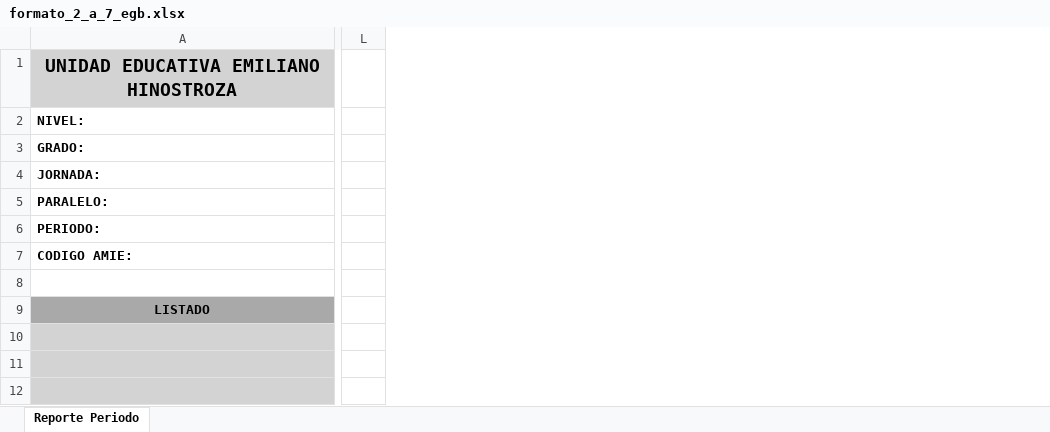
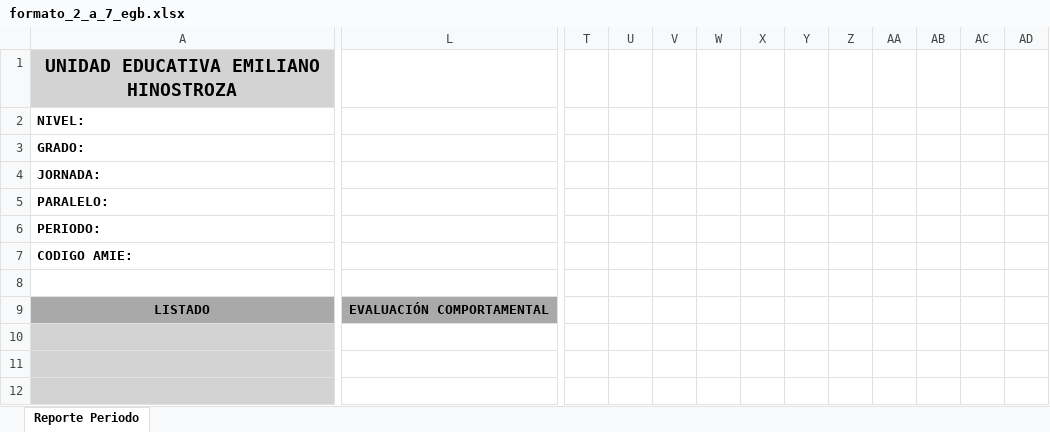
Before and after one commit to Pablojuk/CERTI_UEEH, an Excel workbook: assets/formatos-notas/formato_2_a_7_egb.xlsx, sheet Reporte Periodo, drawn as a sheet; only a part is shown, gaps mark what is left out; values as stored, in another font and other column widths than the file's, no borders; removed rows and columns are numbered as before the commit, all else as after; the diff covers the shown part only; the diff names each change by its address in the sheet, - before the commit and + after, or states it on an @@ line.

```diff
--- a/assets/formatos-notas/formato_2_a_7_egb.xlsx (sheet Reporte Periodo)
+++ b/assets/formatos-notas/formato_2_a_7_egb.xlsx (sheet Reporte Periodo)
-column L, empty
+column L, row 9: EVALUACIÓN COMPORTAMENTAL
@@ column T unhidden, empty @@
@@ column U unhidden, empty @@
@@ column V unhidden, empty @@
@@ column W unhidden, empty @@
@@ column X unhidden, empty @@
@@ column Y unhidden, empty @@
+column Z, empty
+column AA, empty
+column AB, empty
+column AC, empty
+column AD, empty
```
Also changed, not shown: 3 added columns elsewhere in this sheet, assets/formatos-notas/formato_1_y_2_bgu.xlsx, assets/formatos-notas/formato_3_bgu.xlsx, 5 other files.
